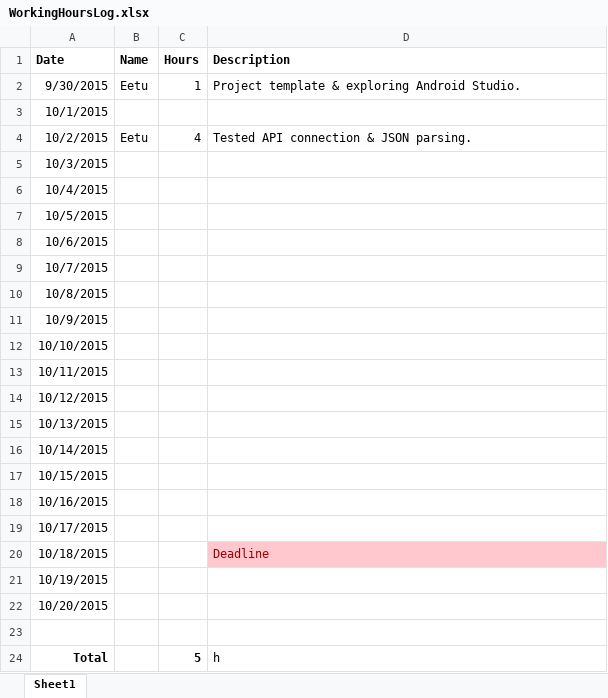
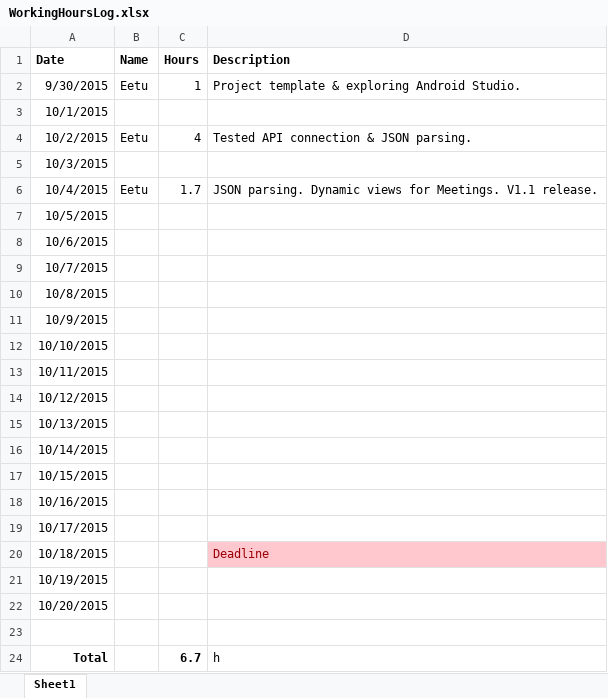
Before and after one commit to spartacus-technologies/helsinkipaatokset, an Excel workbook: Documentation/WorkingHoursLog.xlsx, sheet Sheet1, drawn as a sheet; values as stored, in another font and other column widths than the file's, no borders; the diff names each change by its address in the sheet, - before the commit and + after, or states it on an @@ line.

Commit message:
Created layout for dynamic content. Backed up to layout_single_meeting_copy.

```diff
--- a/Documentation/WorkingHoursLog.xlsx (sheet Sheet1)
+++ b/Documentation/WorkingHoursLog.xlsx (sheet Sheet1)
-B6 (Name): (empty)
+B6 (Name): Eetu
-C6 (Hours): (empty)
+C6 (Hours): 1.7
-D6 (Description): (empty)
+D6 (Description): JSON parsing. Dynamic views for Meetings. V1.1 release.
-C24 (Hours): 5
+C24 (Hours): 6.7
```
Also changed, not shown: 4 other files.
